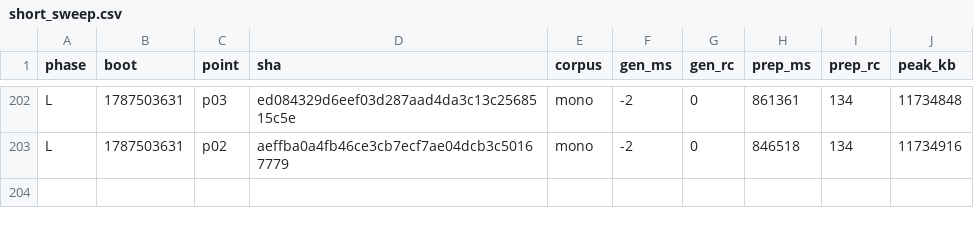
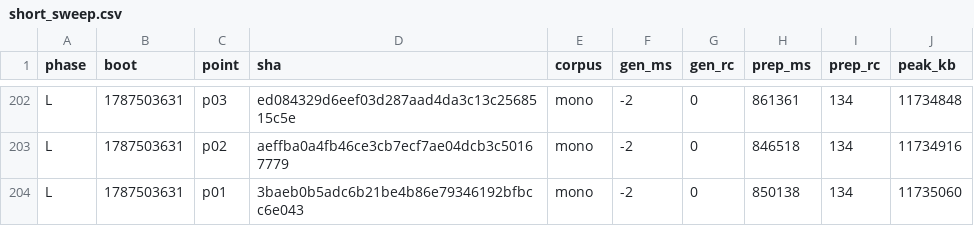
Before and after one commit to wkirschenmann/tlapm, a CSV file: doc/perf/short/short_sweep.csv, drawn as a sheet; only a part is shown, gaps mark what is left out; the diff names each change by its address in the sheet, - before the commit and + after, or states it on an @@ line.

```diff
--- a/doc/perf/short/short_sweep.csv
+++ b/doc/perf/short/short_sweep.csv
+row 204: L | 1787503631 | p01 | 3baeb0b5adc6b21be4b86e79346192bfbcc6e043 | mono | -2 | 0 | 850138 | 134 | 11735060
```
Also changed, not shown: 1 other file.
